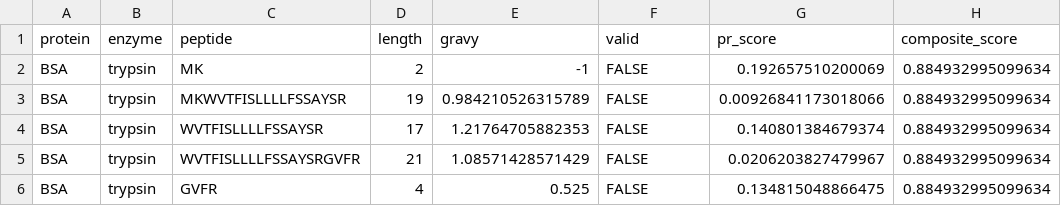
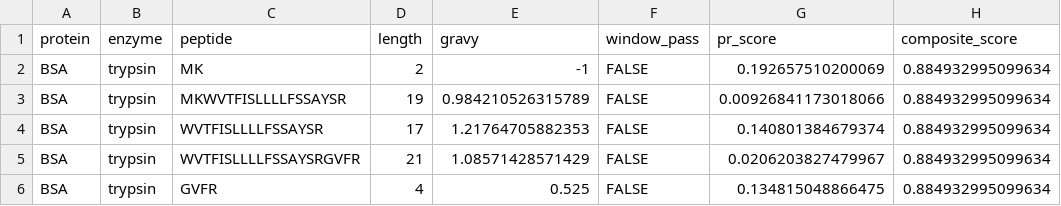
Before and after one commit to LangeLab/pepVet, a CSV file: inst/extdata/tool-data/peptideranger-all-peptides.csv, drawn as a sheet; only a part is shown; the diff names each change by its address in the sheet, - before the commit and + after, or states it on an @@ line.

```diff
--- a/inst/extdata/tool-data/peptideranger-all-peptides.csv
+++ b/inst/extdata/tool-data/peptideranger-all-peptides.csv
-F1: valid
+F1: window_pass
```
Also changed, not shown: inst/extdata/comparison-data/sectionB-capabilities.csv, inst/extdata/comparison-data/sectionC2-presets.csv, 33 other files.
